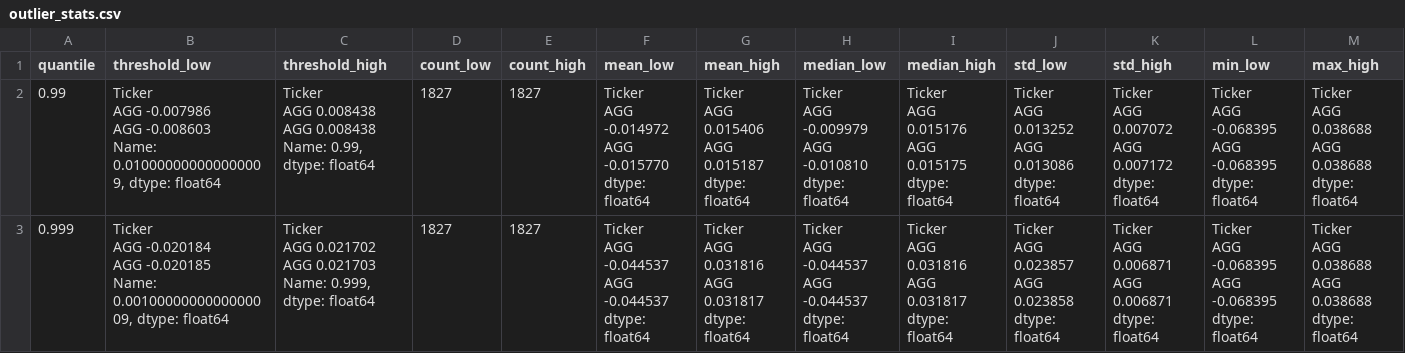
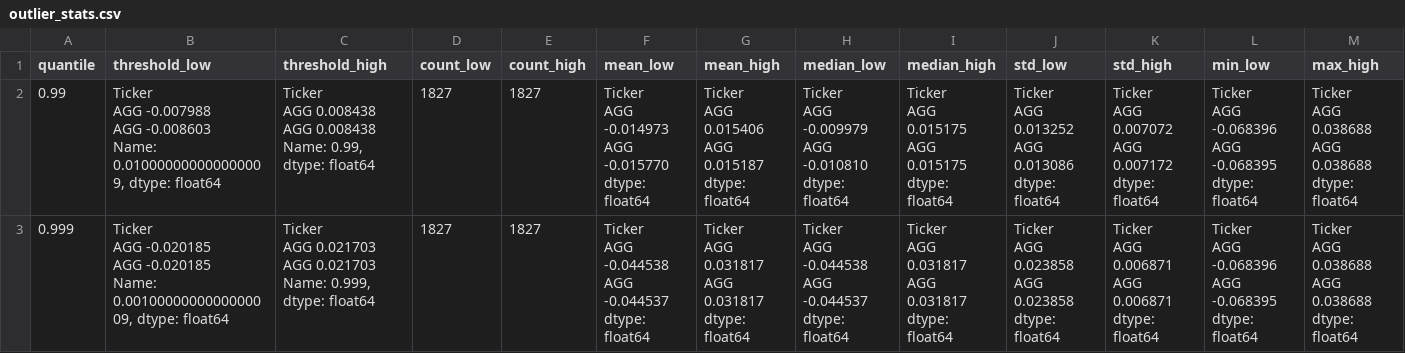
Before and after one commit to ridermw/BlackSwans, a CSV file: output/bond_agg/outlier_stats.csv, drawn as a sheet.

```diff
--- a/output/bond_agg/outlier_stats.csv
+++ b/output/bond_agg/outlier_stats.csv
@@ -1,63 +1,63 @@
 quantile,threshold_low,threshold_high,count_low,count_high,mean_low,mean_high,median_low,median_high,std_low,std_high,min_low,max_high
-0.99,"Ticker
-AGG   -0.007986
-AGG   -0.008603
-Name: 0.010000000000000009, dtype: float64","Ticker
-AGG    0.008438
-AGG    0.008438
-Name: 0.99, dtype: float64",1827,1827,"Ticker
-AGG   -0.014972
-AGG   -0.015770
-dtype: float64","Ticker
-AGG    0.015406
-AGG    0.015187
-dtype: float64","Ticker
-AGG   -0.009979
-AGG   -0.010810
-dtype: float64","Ticker
-AGG    0.015176
-AGG    0.015175
-dtype: float64","Ticker
-AGG    0.013252
-AGG    0.013086
-dtype: float64","Ticker
-AGG    0.007072
-AGG    0.007172
-dtype: float64","Ticker
-AGG   -0.068395
-AGG   -0.068395
-dtype: float64","Ticker
-AGG    0.038688
-AGG    0.038688
-dtype: float64"
-0.999,"Ticker
-AGG   -0.020184
-AGG   -0.020185
-Name: 0.0010000000000000009, dtype: float64","Ticker
-AGG    0.021702
-AGG    0.021703
-Name: 0.999, dtype: float64",1827,1827,"Ticker
-AGG   -0.044537
-AGG   -0.044537
-dtype: float64","Ticker
-AGG    0.031816
-AGG    0.031817
-dtype: float64","Ticker
-AGG   -0.044537
-AGG   -0.044537
-dtype: float64","Ticker
-AGG    0.031816
-AGG    0.031817
-dtype: float64","Ticker
-AGG    0.023857
-AGG    0.023858
-dtype: float64","Ticker
-AGG    0.006871
-AGG    0.006871
-dtype: float64","Ticker
-AGG   -0.068395
-AGG   -0.068395
-dtype: float64","Ticker
-AGG    0.038688
-AGG    0.038688
-dtype: float64"
+0.99,"Ticker
+AGG   -0.007988
+AGG   -0.008603
+Name: 0.010000000000000009, dtype: float64","Ticker
+AGG    0.008438
+AGG    0.008438
+Name: 0.99, dtype: float64",1827,1827,"Ticker
+AGG   -0.014973
+AGG   -0.015770
+dtype: float64","Ticker
+AGG    0.015406
+AGG    0.015187
+dtype: float64","Ticker
+AGG   -0.009979
+AGG   -0.010810
+dtype: float64","Ticker
+AGG    0.015175
+AGG    0.015175
+dtype: float64","Ticker
+AGG    0.013252
+AGG    0.013086
+dtype: float64","Ticker
+AGG    0.007072
+AGG    0.007172
+dtype: float64","Ticker
+AGG   -0.068396
+AGG   -0.068395
+dtype: float64","Ticker
+AGG    0.038688
+AGG    0.038688
+dtype: float64"
+0.999,"Ticker
+AGG   -0.020185
+AGG   -0.020185
+Name: 0.0010000000000000009, dtype: float64","Ticker
+AGG    0.021703
+AGG    0.021703
+Name: 0.999, dtype: float64",1827,1827,"Ticker
+AGG   -0.044538
+AGG   -0.044537
+dtype: float64","Ticker
+AGG    0.031817
+AGG    0.031817
+dtype: float64","Ticker
+AGG   -0.044538
+AGG   -0.044537
+dtype: float64","Ticker
+AGG    0.031817
+AGG    0.031817
+dtype: float64","Ticker
+AGG    0.023858
+AGG    0.023858
+dtype: float64","Ticker
+AGG    0.006871
+AGG    0.006871
+dtype: float64","Ticker
+AGG   -0.068396
+AGG   -0.068395
+dtype: float64","Ticker
+AGG    0.038688
+AGG    0.038688
+dtype: float64"
```
Also changed, not shown: data/AGG_1976-01-01_to_2010-12-31.csv, output/bond_agg/regime_performance.csv, 5 other files.
